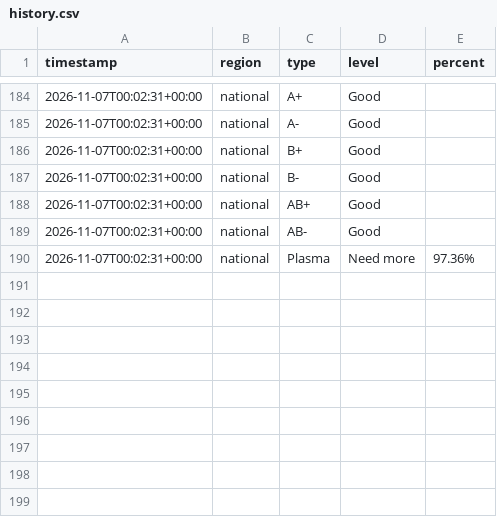
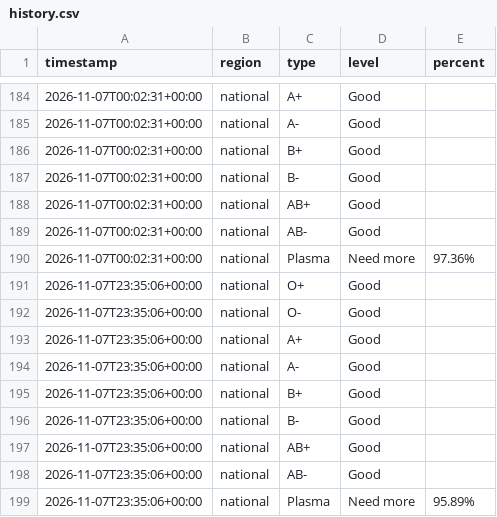
Before and after one commit to freidx/lifeblood-graph, a CSV file: docs/history.csv, drawn as a sheet; only a part is shown, gaps mark what is left out; the diff names each change by its address in the sheet, - before the commit and + after, or states it on an @@ line.

```diff
--- a/docs/history.csv
+++ b/docs/history.csv
+row 191: 2026-11-07T23:35:06+00:00 | national | O+ | Good
+row 192: 2026-11-07T23:35:06+00:00 | national | O- | Good
+row 193: 2026-11-07T23:35:06+00:00 | national | A+ | Good
+row 194: 2026-11-07T23:35:06+00:00 | national | A- | Good
+row 195: 2026-11-07T23:35:06+00:00 | national | B+ | Good
+row 196: 2026-11-07T23:35:06+00:00 | national | B- | Good
+row 197: 2026-11-07T23:35:06+00:00 | national | AB+ | Good
+row 198: 2026-11-07T23:35:06+00:00 | national | AB- | Good
+row 199: 2026-11-07T23:35:06+00:00 | national | Plasma | Need more | 95.89%
```
